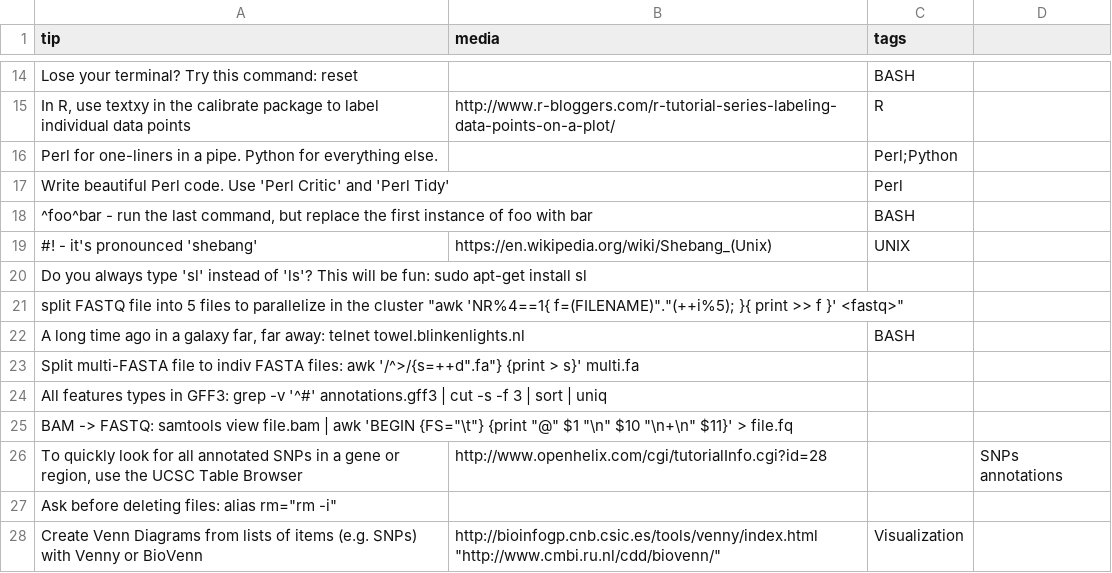
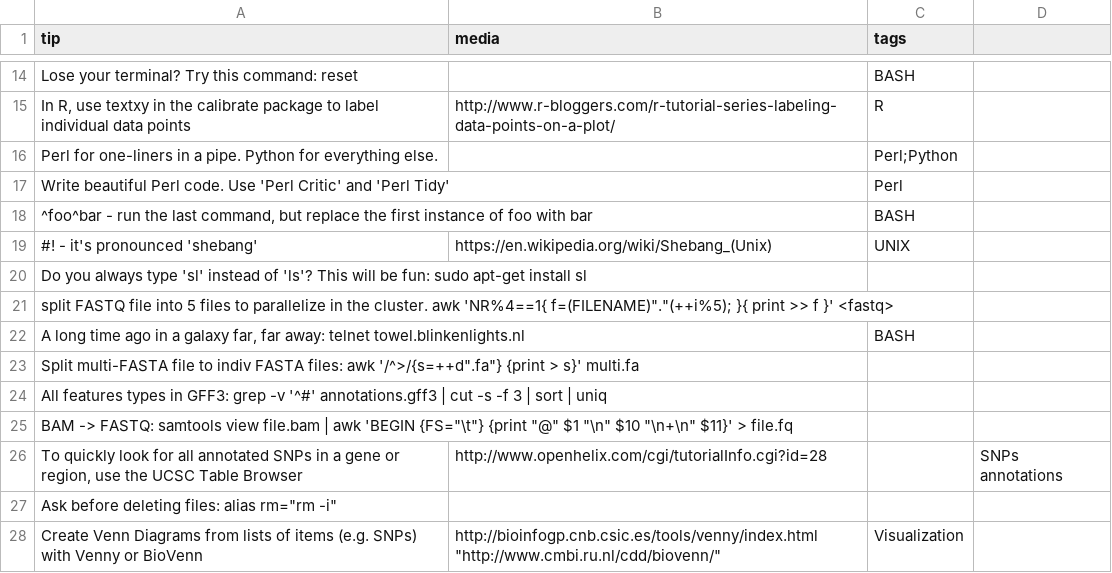
Before and after one commit to abbycabs/TOT, a CSV file: tot.csv, drawn as a sheet; only a part is shown, gaps mark what is left out.

Commit message:
formatting

```diff
--- a/tot.csv
+++ b/tot.csv
@@ -20,3 +20,3 @@ tip, media, tags
 "Do you always type 'sl' instead of 'ls'? This will be fun: sudo apt-get install sl",,
-"split FASTQ file into 5 files to parallelize in the cluster" "awk 'NR%4==1{ f=(FILENAME)"."(++i%5); }{ print >> f }' <fastq>",,
+"split FASTQ file into 5 files to parallelize in the cluster. awk 'NR%4==1{ f=(FILENAME)"".""(++i%5); }{ print >> f }' <fastq>",,
 "A long time ago in a galaxy far, far away: telnet towel.blinkenlights.nl",,BASH
```
